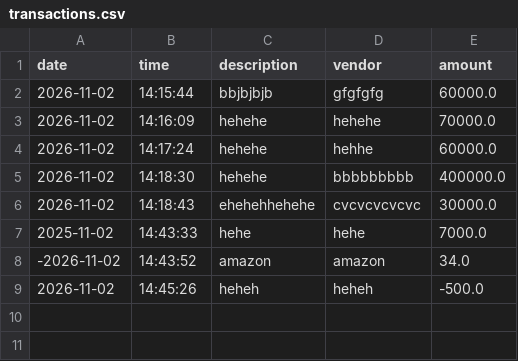
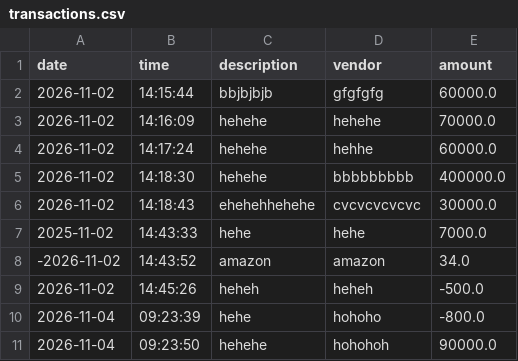
Before and after one commit to YahirLearnsToCode/capstone-1, a CSV file: src/main/resources/transactions.csv, drawn as a sheet; the diff names each change by its address in the sheet, - before the commit and + after, or states it on an @@ line.

```diff
--- a/src/main/resources/transactions.csv
+++ b/src/main/resources/transactions.csv
+row 10: 2026-11-04 | 09:23:39 | hehe | hohoho | -800.0
+row 11: 2026-11-04 | 09:23:50 | hehehe | hohohoh | 90000.0
```
Also changed, not shown: 1 other file.
